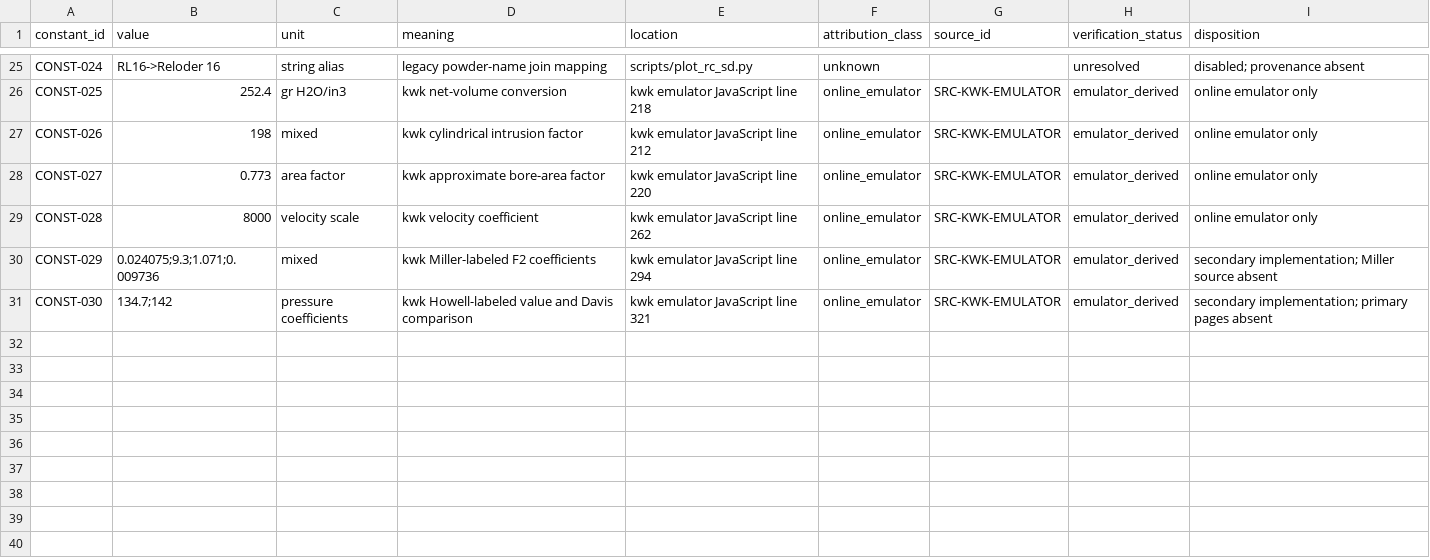
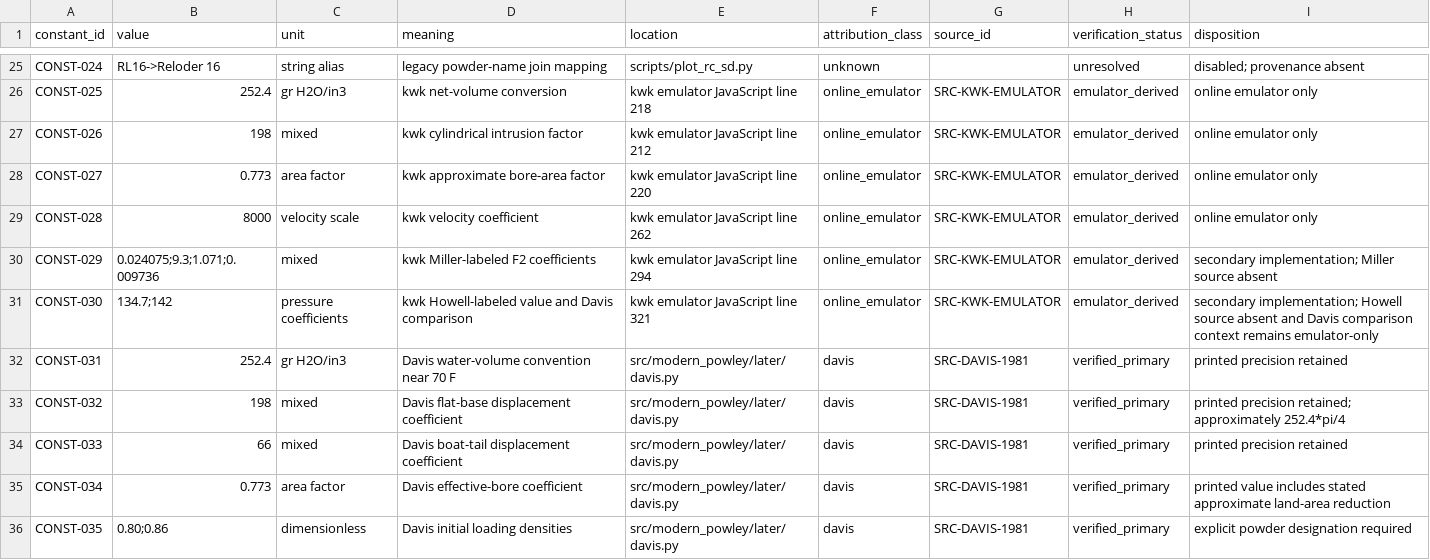
Before and after one commit to ReevesJustin/ModernPowley, a CSV file: docs/provenance/constant_ledger.csv, drawn as a sheet; only a part is shown, gaps mark what is left out; the diff covers the shown part only.

```diff
--- a/docs/provenance/constant_ledger.csv
+++ b/docs/provenance/constant_ledger.csv
@@ -30,2 +30,7 @@ CONST-028,8000,velocity scale,kwk velocity coefficient,kwk emulator JavaScript l
 CONST-029,0.024075;9.3;1.071;0.009736,mixed,kwk Miller-labeled F2 coefficients,kwk emulator JavaScript line 294,online_emulator,SRC-KWK-EMULATOR,emulator_derived,secondary implementation; Miller source absent
-CONST-030,134.7;142,pressure coefficients,kwk Howell-labeled value and Davis comparison,kwk emulator JavaScript line 321,online_emulator,SRC-KWK-EMULATOR,emulator_derived,secondary implementation; primary pages absent
+CONST-030,134.7;142,pressure coefficients,kwk Howell-labeled value and Davis comparison,kwk emulator JavaScript line 321,online_emulator,SRC-KWK-EMULATOR,emulator_derived,secondary implementation; Howell source absent and Davis comparison context remains emulator-only
+CONST-031,252.4,gr H2O/in3,Davis water-volume convention near 70 F,src/modern_powley/later/davis.py,davis,SRC-DAVIS-1981,verified_primary,printed precision retained
+CONST-032,198,mixed,Davis flat-base displacement coefficient,src/modern_powley/later/davis.py,davis,SRC-DAVIS-1981,verified_primary,printed precision retained; approximately 252.4*pi/4
+CONST-033,66,mixed,Davis boat-tail displacement coefficient,src/modern_powley/later/davis.py,davis,SRC-DAVIS-1981,verified_primary,printed precision retained
+CONST-034,0.773,area factor,Davis effective-bore coefficient,src/modern_powley/later/davis.py,davis,SRC-DAVIS-1981,verified_primary,printed value includes stated approximate land-area reduction
+CONST-035,0.80;0.86,dimensionless,Davis initial loading densities,src/modern_powley/later/davis.py,davis,SRC-DAVIS-1981,verified_primary,explicit powder designation required
```
Also changed, not shown: 6 added rows and 10 edited cells elsewhere in this file, docs/provenance/data_field_ledger.csv, reference/source_ledger.csv, 18 other files.
